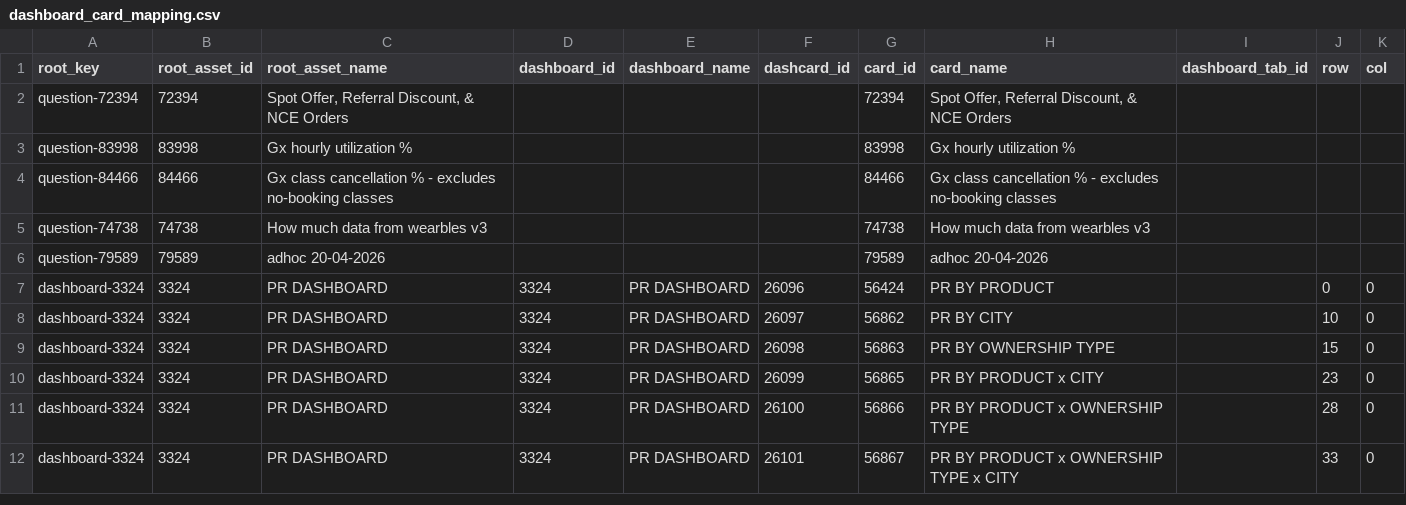
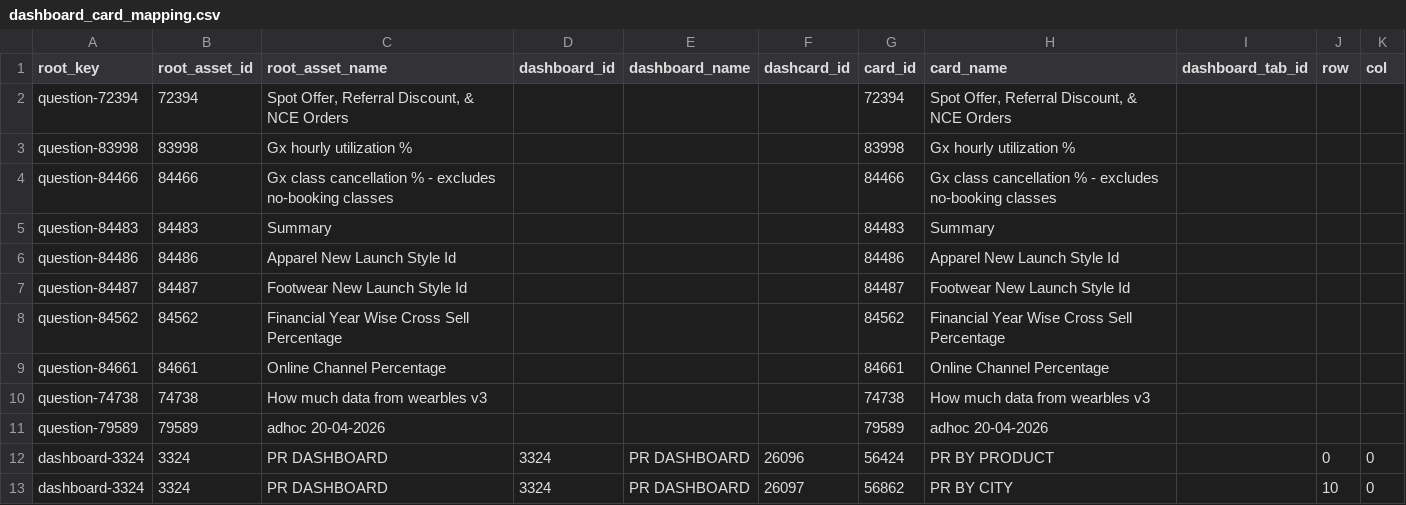
Before and after one commit to curefit/auditor-portal, a CSV file: artifacts/dashboard_card_mapping.csv, drawn as a sheet; only a part is shown; the shorter side is filled out with more unchanged rows.

```diff
--- a/artifacts/dashboard_card_mapping.csv
+++ b/artifacts/dashboard_card_mapping.csv
@@ -4,2 +4,7 @@ question-83998,83998,Gx hourly utilization %,,,,83998,Gx hourly utilization %,,,
 question-84466,84466,Gx class cancellation % - excludes no-booking classes,,,,84466,Gx class cancellation % - excludes no-booking classes,,,
+question-84483,84483,Summary,,,,84483,Summary,,,
+question-84486,84486,Apparel New Launch Style Id,,,,84486,Apparel New Launch Style Id,,,
+question-84487,84487,Footwear New Launch Style Id,,,,84487,Footwear New Launch Style Id,,,
+question-84562,84562,Financial Year Wise Cross Sell Percentage,,,,84562,Financial Year Wise Cross Sell Percentage,,,
+question-84661,84661,Online Channel Percentage,,,,84661,Online Channel Percentage,,,
 question-74738,74738,How much data from wearbles v3,,,,74738,How much data from wearbles v3,,,
```
Also changed, not shown: artifacts/op_metrics_sheet.csv, 24 other files.
